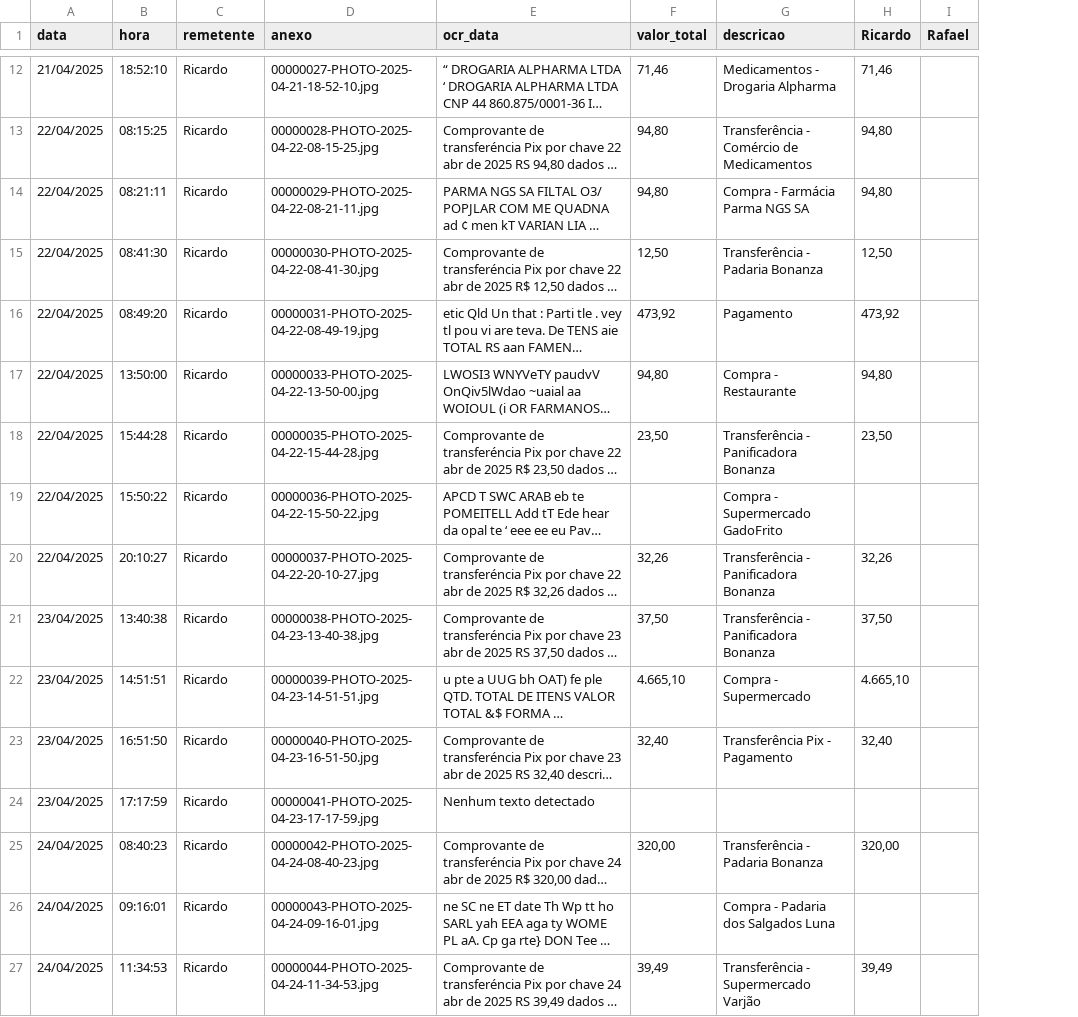
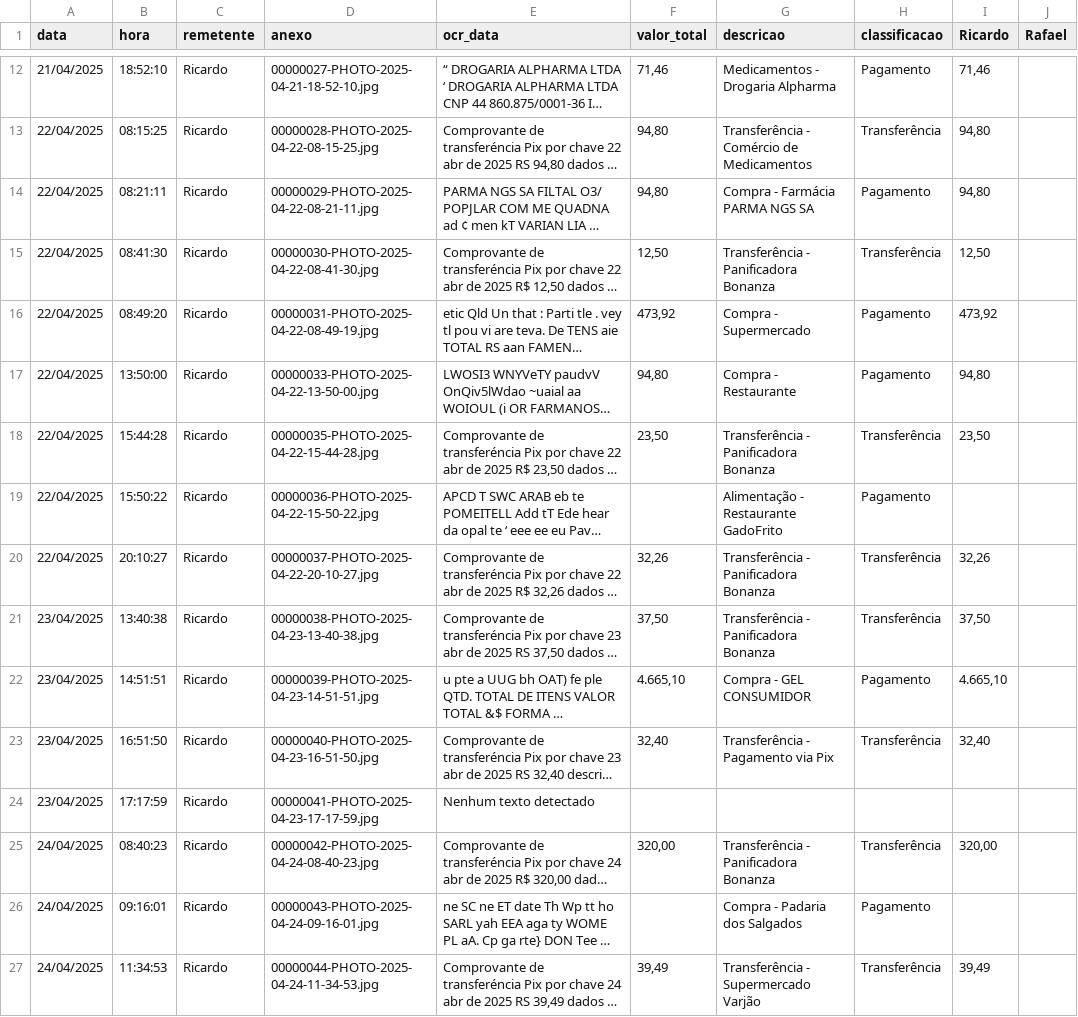
Before and after one commit to Malnati/wa-fin-ctrl, a CSV file: calculo.csv, drawn as a sheet; only a part is shown, gaps mark what is left out; long unchanged cells end in …; the diff covers the shown part only; the diff names each change by its address in the sheet, - before the commit and + after, or states it on an @@ line.

Commit message:
Adicionar classificação de transações com ChatGPT e atualização do CSV
- Implementada a função 'classify_transaction_type_with_chatgpt' para classificar transações como "Transferência" ou "Pagamento" com base no texto OCR.
- Atualizada a função 'txt_to_csv_anexos_only' para incluir a nova coluna 'classificacao' e gerar a classificação durante o processamento dos anexos.
- Melhorada a lógica de tratamento de erros para garantir uma classificação mais precisa em casos de falha na API.

```diff
--- a/calculo.csv
+++ b/calculo.csv
+column H (classificacao), rows 12-27: Pagamento | Transferência | Pagamento | Transferência | Pagamento | Pagamento | Transferência | Pagamento | Transferência | Transferência | Pagamento | Transferência |  | Transferência | Pagamento | Transferência
-G14 (descricao): Compra - Farmácia Parma NGS SA
+G14 (descricao): Compra - Farmácia PARMA NGS SA
-G15 (descricao): Transferência - Padaria Bonanza
+G15 (descricao): Transferência - Panificadora Bonanza
-G16 (descricao): Pagamento
+G16 (descricao): Compra - Supermercado
-G19 (descricao): Compra - Supermercado GadoFrito
+G19 (descricao): Alimentação - Restaurante GadoFrito
-G22 (descricao): Compra - Supermercado
+G22 (descricao): Compra - GEL CONSUMIDOR
-G23 (descricao): Transferência Pix - Pagamento
+G23 (descricao): Transferência - Pagamento via Pix
-G25 (descricao): Transferência - Padaria Bonanza
+G25 (descricao): Transferência - Panificadora Bonanza
-G26 (descricao): Compra - Padaria dos Salgados Luna
+G26 (descricao): Compra - Padaria dos Salgados
```
Also changed, not shown: 25 edited cells elsewhere in this file, 1 other file.
